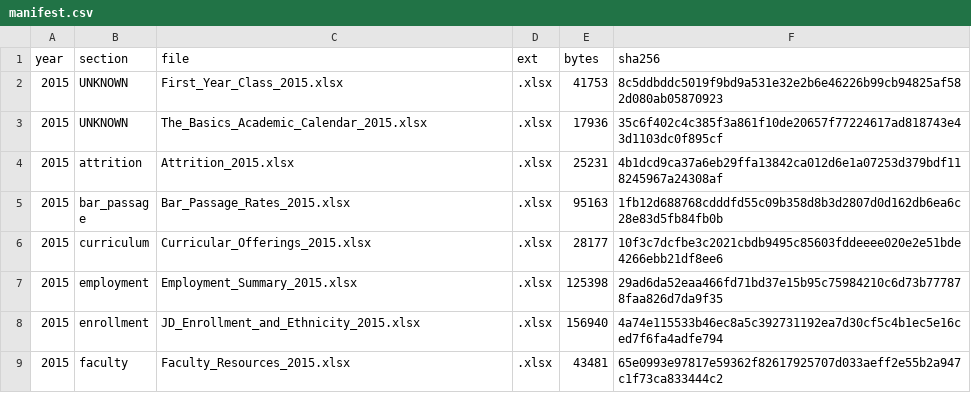
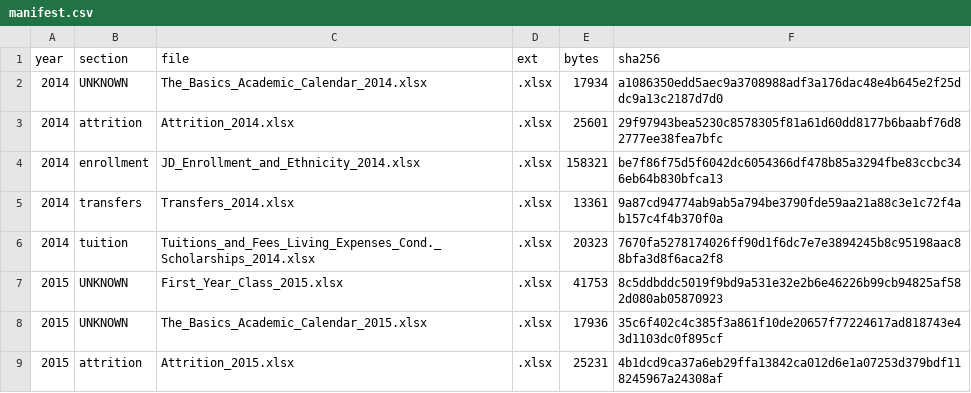
Before and after one commit to blakevrechek/exhibit509, a CSV file: pipeline/manifest.csv, drawn as a sheet; only a part is shown; the shorter side is filled out with more unchanged rows.

```diff
--- a/pipeline/manifest.csv
+++ b/pipeline/manifest.csv
@@ -1,2 +1,7 @@
 year,section,file,ext,bytes,sha256
+2014,UNKNOWN,The_Basics_Academic_Calendar_2014.xlsx,.xlsx,17934,a1086350edd5aec9a3708988adf3a176dac48e4b645e2f25ddc9a13c2187d7d0
+2014,attrition,Attrition_2014.xlsx,.xlsx,25601,29f97943bea5230c8578305f81a61d60dd8177b6baabf76d82777ee38fea7bfc
+2014,enrollment,JD_Enrollment_and_Ethnicity_2014.xlsx,.xlsx,158321,be7f86f75d5f6042dc6054366df478b85a3294fbe83ccbc346eb64b830bfca13
+2014,transfers,Transfers_2014.xlsx,.xlsx,13361,9a87cd94774ab9ab5a794be3790fde59aa21a88c3e1c72f4ab157c4f4b370f0a
+2014,tuition,Tuitions_and_Fees_Living_Expenses_Cond._Scholarships_2014.xlsx,.xlsx,20323,7670fa5278174026ff90d1f6dc7e7e3894245b8c95198aac88bfa3d8f6aca2f8
 2015,UNKNOWN,First_Year_Class_2015.xlsx,.xlsx,41753,8c5ddbddc5019f9bd9a531e32e2b6e46226b99cb94825af582d080ab05870923
```
Also changed, not shown: 5 other files.
